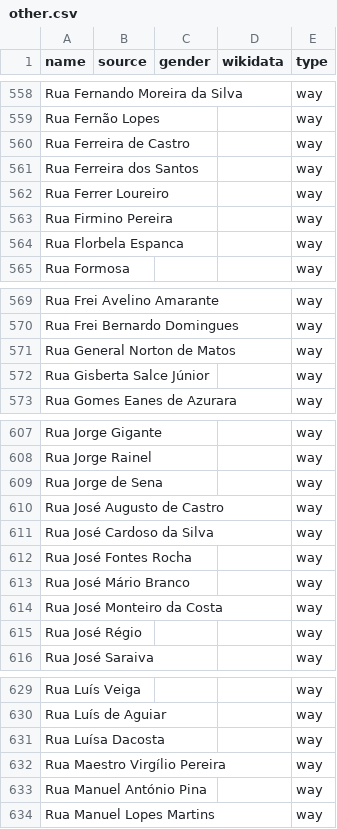
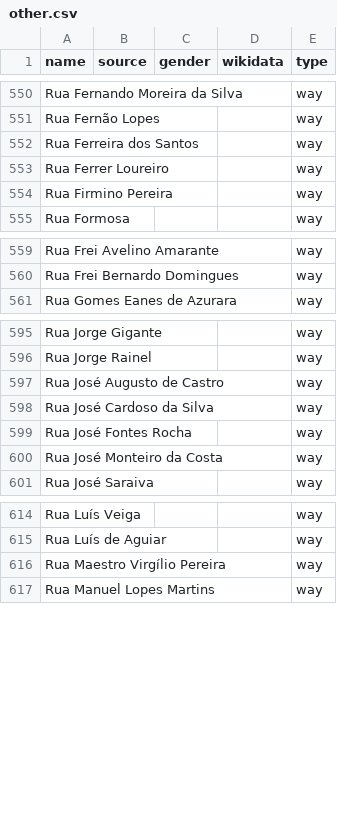
Before and after one commit to EqualStreetNames/equalstreetnames-porto, a CSV file: data/other.csv, drawn as a sheet; only a part is shown, gaps mark what is left out; removed rows and columns are numbered as before the commit, all else as after; the diff covers the shown part only; the diff names each change by its address in the sheet, - before the commit and + after, or states it on an @@ line.

```diff
--- a/data/other.csv
+++ b/data/other.csv
-row 560: Rua Ferreira de Castro |  |  |  | way
-row 564: Rua Florbela Espanca |  |  |  | way
-row 571: Rua General Norton de Matos |  |  |  | way
-row 572: Rua Gisberta Salce Júnior |  |  |  | way
-row 609: Rua Jorge de Sena |  |  |  | way
-row 613: Rua José Mário Branco |  |  |  | way
-row 615: Rua José Régio |  |  |  | way
-row 631: Rua Luísa Dacosta |  |  |  | way
-row 633: Rua Manuel António Pina |  |  |  | way
```
Also changed, not shown: 1 added row, 17 removed rows and 1 edited cell elsewhere in this file, data/gender.csv, 4 other files.
